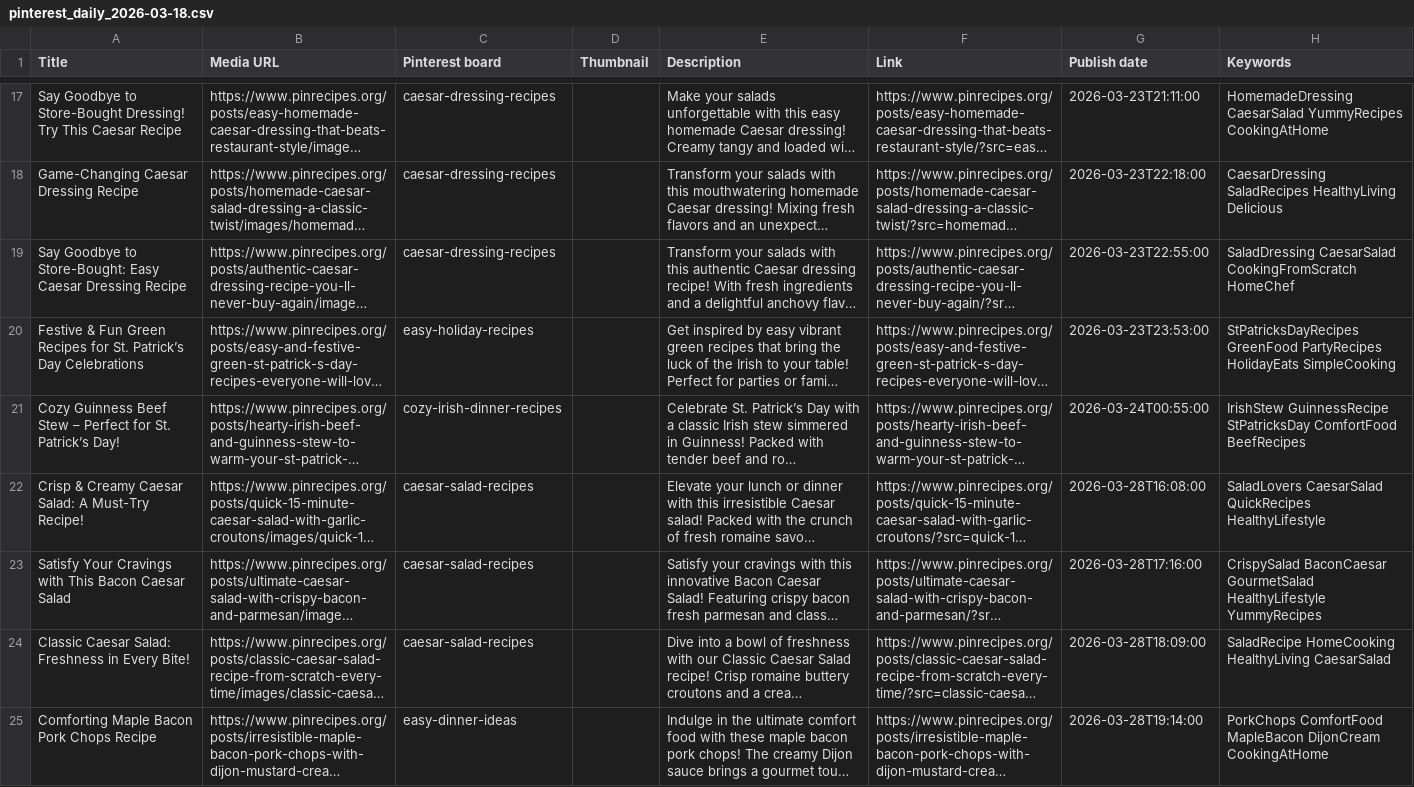
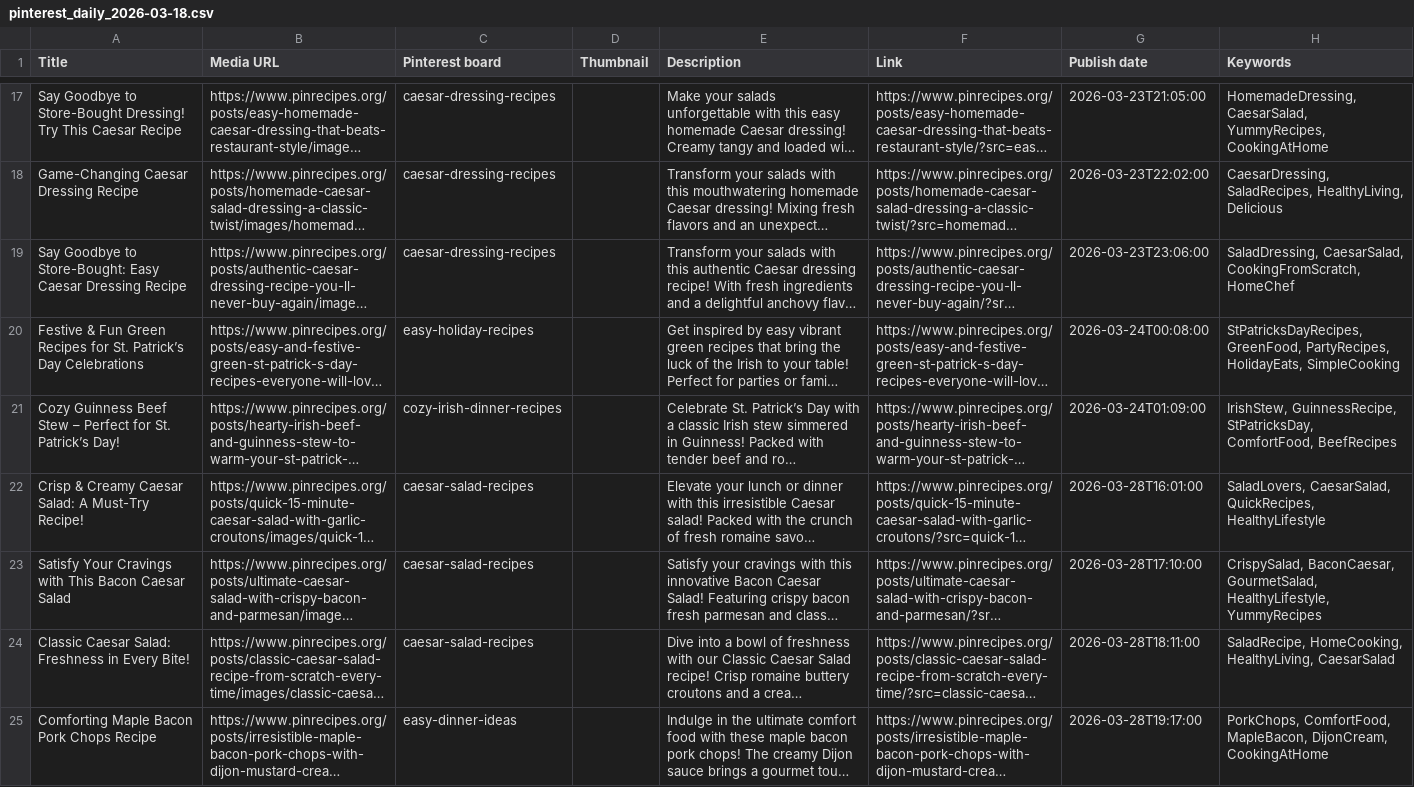
Before and after one commit to mymoroccanrecipes01/pinrecipes, a CSV file: downloads/pinterest_daily_2026-03-18.csv, drawn as a sheet; only a part is shown, gaps mark what is left out; long unchanged cells end in …; the diff covers the shown part only; the diff names each change by its address in the sheet, - before the commit and + after, or states it on an @@ line.

```diff
--- a/downloads/pinterest_daily_2026-03-18.csv
+++ b/downloads/pinterest_daily_2026-03-18.csv
-G17 (Publish date): 2026-03-23T21:11:00
+G17 (Publish date): 2026-03-23T21:05:00
-H17 (Keywords): HomemadeDressing CaesarSalad YummyRecipes CookingAtHome
+H17 (Keywords): HomemadeDressing, CaesarSalad, YummyRecipes, CookingAtHome
-G18 (Publish date): 2026-03-23T22:18:00
+G18 (Publish date): 2026-03-23T22:02:00
-H18 (Keywords): CaesarDressing SaladRecipes HealthyLiving Delicious
+H18 (Keywords): CaesarDressing, SaladRecipes, HealthyLiving, Delicious
-G19 (Publish date): 2026-03-23T22:55:00
+G19 (Publish date): 2026-03-23T23:06:00
-H19 (Keywords): SaladDressing CaesarSalad CookingFromScratch HomeChef
+H19 (Keywords): SaladDressing, CaesarSalad, CookingFromScratch, HomeChef
-G20 (Publish date): 2026-03-23T23:53:00
+G20 (Publish date): 2026-03-24T00:08:00
-H20 (Keywords): StPatricksDayRecipes GreenFood PartyRecipes HolidayEats SimpleCooking
+H20 (Keywords): StPatricksDayRecipes, GreenFood, PartyRecipes, HolidayEats, SimpleCooking
-G21 (Publish date): 2026-03-24T00:55:00
+G21 (Publish date): 2026-03-24T01:09:00
-H21 (Keywords): IrishStew GuinnessRecipe StPatricksDay ComfortFood BeefRecipes
+H21 (Keywords): IrishStew, GuinnessRecipe, StPatricksDay, ComfortFood, BeefRecipes
-G22 (Publish date): 2026-03-28T16:08:00
+G22 (Publish date): 2026-03-28T16:01:00
-H22 (Keywords): SaladLovers CaesarSalad QuickRecipes HealthyLifestyle
+H22 (Keywords): SaladLovers, CaesarSalad, QuickRecipes, HealthyLifestyle
-G23 (Publish date): 2026-03-28T17:16:00
+G23 (Publish date): 2026-03-28T17:10:00
-H23 (Keywords): CrispySalad BaconCaesar GourmetSalad HealthyLifestyle YummyRecipes
+H23 (Keywords): CrispySalad, BaconCaesar, GourmetSalad, HealthyLifestyle, YummyRecipes
-G24 (Publish date): 2026-03-28T18:09:00
+G24 (Publish date): 2026-03-28T18:11:00
-H24 (Keywords): SaladRecipe HomeCooking HealthyLiving CaesarSalad
+H24 (Keywords): SaladRecipe, HomeCooking, HealthyLiving, CaesarSalad
-G25 (Publish date): 2026-03-28T19:14:00
+G25 (Publish date): 2026-03-28T19:17:00
-H25 (Keywords): PorkChops ComfortFood MapleBacon DijonCream CookingAtHome
+H25 (Keywords): PorkChops, ComfortFood, MapleBacon, DijonCream, CookingAtHome
```
Also changed, not shown: 61 edited cells elsewhere in this file, 51 other files.
